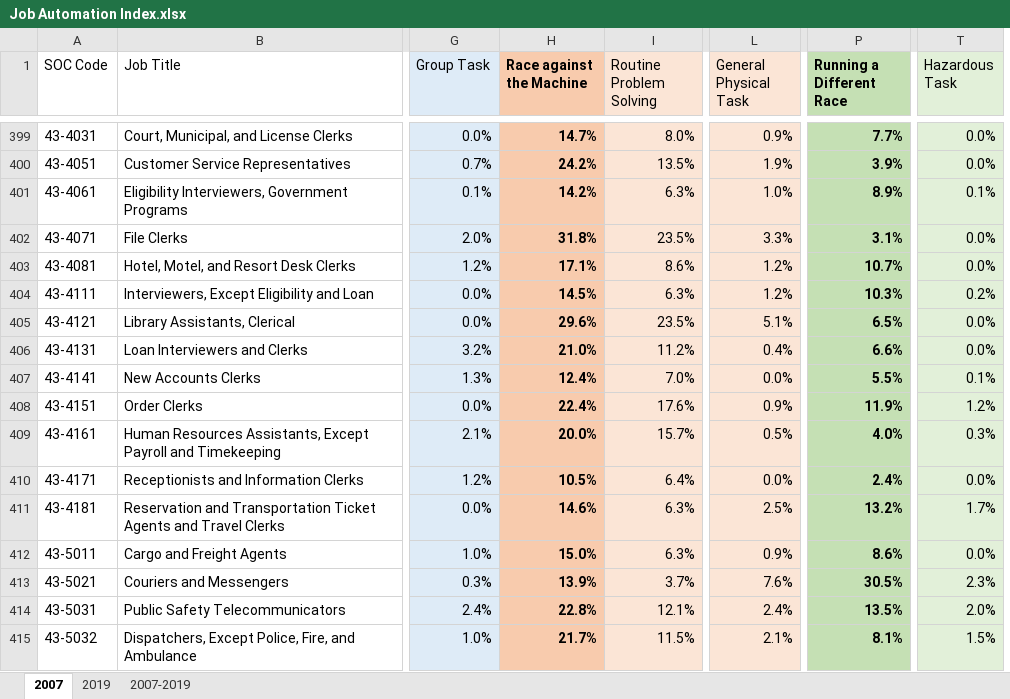
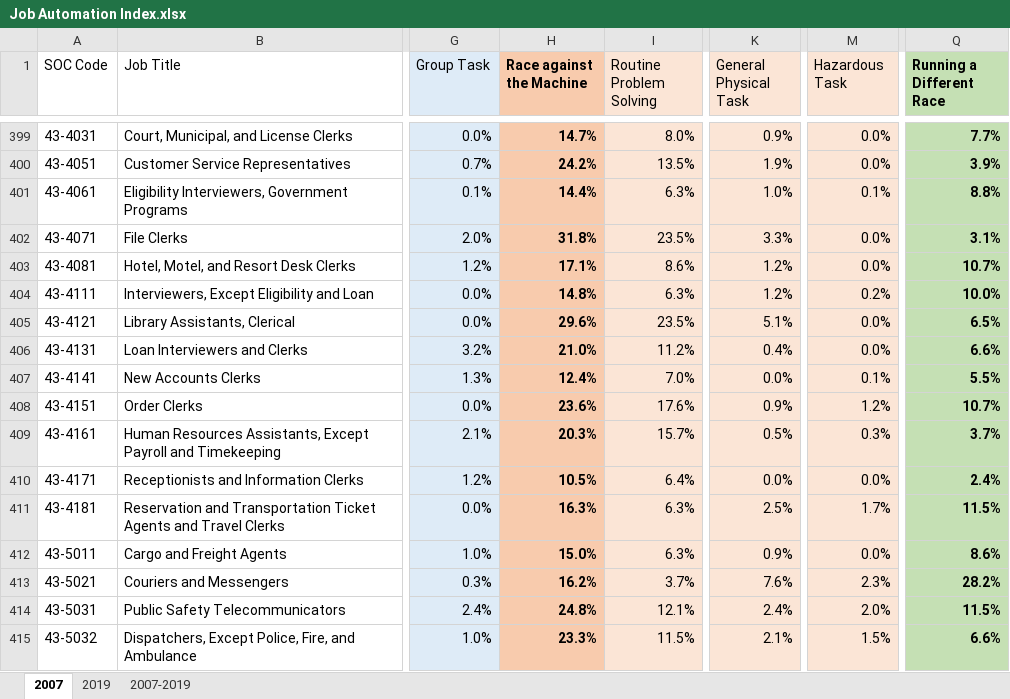
Before and after one commit to jonghkim/job-automation-index-web, an Excel workbook: static/data/xlsx/Job Automation Index.xlsx, sheet 2007, drawn as a sheet; only a part is shown, gaps mark what is left out; values as stored, in another font and other column widths than the file's, no borders; removed rows and columns are numbered as before the commit, all else as after; the diff covers the shown part only; the diff names each change by its address in the sheet, - before the commit and + after, or states it on an @@ line.

```diff
--- a/static/data/xlsx/Job Automation Index.xlsx (sheet 2007)
+++ b/static/data/xlsx/Job Automation Index.xlsx (sheet 2007)
+column K (General Physical Task), rows 399-415: 0.9% | 1.9% | 1.0% | 3.3% | 1.2% | 1.2% | 5.1% | 0.4% | 0.0% | 0.9% | 0.5% | 0.0% | 2.5% | 0.9% | 7.6% | 2.4% | 2.1%
-column T (Hazardous Task), rows 399-415: 0.0% | 0.0% | 0.1% | 0.0% | 0.0% | 0.2% | 0.0% | 0.0% | 0.1% | 1.2% | 0.3% | 0.0% | 1.7% | 0.0% | 2.3% | 2.0% | 1.5%
-M1: General Physical Task
+M1: Hazardous Task
-M399 (Hazardous Task): 0.9%
+M399 (Hazardous Task): 0.0%
-M400 (Hazardous Task): 1.9%
+M400 (Hazardous Task): 0.0%
-H401 (Race against the Machine): 14.2%
+H401 (Race against the Machine): 14.4%
-M401 (Hazardous Task): 1.0%
+M401 (Hazardous Task): 0.1%
-Q401 (Running a Different Race): 8.9%
+Q401 (Running a Different Race): 8.8%
-M402 (Hazardous Task): 3.3%
+M402 (Hazardous Task): 0.0%
-M403 (Hazardous Task): 1.2%
+M403 (Hazardous Task): 0.0%
-H404 (Race against the Machine): 14.5%
+H404 (Race against the Machine): 14.8%
-M404 (Hazardous Task): 1.2%
+M404 (Hazardous Task): 0.2%
-Q404 (Running a Different Race): 10.3%
+Q404 (Running a Different Race): 10.0%
-M405 (Hazardous Task): 5.1%
+M405 (Hazardous Task): 0.0%
-M406 (Hazardous Task): 0.4%
+M406 (Hazardous Task): 0.0%
-M407 (Hazardous Task): 0.0%
+M407 (Hazardous Task): 0.1%
-H408 (Race against the Machine): 22.4%
+H408 (Race against the Machine): 23.6%
-M408 (Hazardous Task): 0.9%
+M408 (Hazardous Task): 1.2%
-Q408 (Running a Different Race): 11.9%
+Q408 (Running a Different Race): 10.7%
-H409 (Race against the Machine): 20.0%
+H409 (Race against the Machine): 20.3%
-M409 (Hazardous Task): 0.5%
+M409 (Hazardous Task): 0.3%
-Q409 (Running a Different Race): 4.0%
+Q409 (Running a Different Race): 3.7%
-H411 (Race against the Machine): 14.6%
+H411 (Race against the Machine): 16.3%
-M411 (Hazardous Task): 2.5%
+M411 (Hazardous Task): 1.7%
-Q411 (Running a Different Race): 13.2%
+Q411 (Running a Different Race): 11.5%
-M412 (Hazardous Task): 0.9%
+M412 (Hazardous Task): 0.0%
-H413 (Race against the Machine): 13.9%
+H413 (Race against the Machine): 16.2%
-M413 (Hazardous Task): 7.6%
+M413 (Hazardous Task): 2.3%
-Q413 (Running a Different Race): 30.5%
+Q413 (Running a Different Race): 28.2%
-H414 (Race against the Machine): 22.8%
+H414 (Race against the Machine): 24.8%
-M414 (Hazardous Task): 2.4%
+M414 (Hazardous Task): 2.0%
-Q414 (Running a Different Race): 13.5%
+Q414 (Running a Different Race): 11.5%
-H415 (Race against the Machine): 21.7%
+H415 (Race against the Machine): 23.3%
-M415 (Hazardous Task): 2.1%
+M415 (Hazardous Task): 1.5%
-Q415 (Running a Different Race): 8.1%
+Q415 (Running a Different Race): 6.6%
```
Also changed, not shown: 1480 edited cells elsewhere in this sheet, sheet 2007-2019, sheet 2019, formulas that keep their value, static/data/xlsx/City Automation Index.xlsx, static/data/xlsx/Job Information.xlsx, 54 other files.
